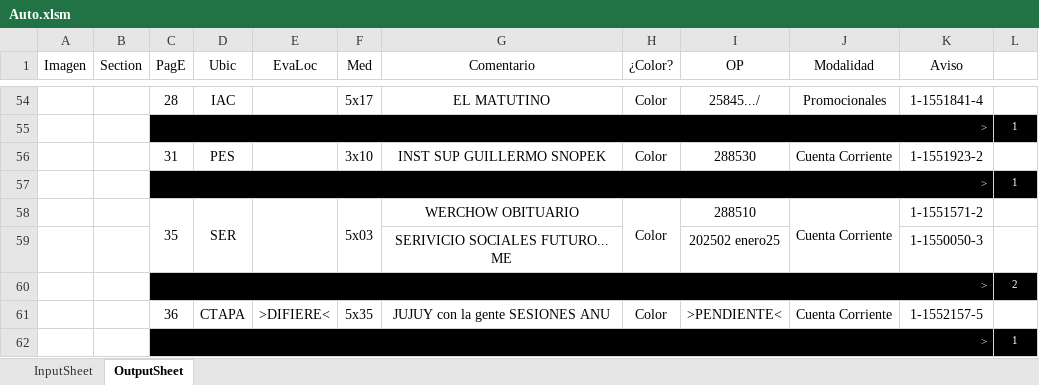
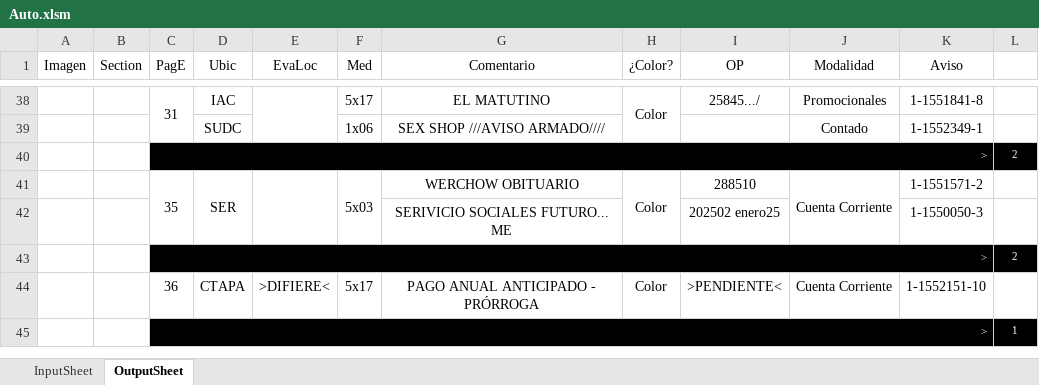
Before and after one commit to zherar7ordoya/xMSO-Excel, an Excel workbook: Auto.xlsm, sheet OutputSheet, drawn as a sheet; only a part is shown, gaps mark what is left out; values as stored, in another font and other column widths than the file's, no borders; conditional formats not drawn; removed rows and columns are numbered as before the commit, all else as after; the diff covers the shown part only; the diff names each change by its address in the sheet, - before the commit and + after, or states it on an @@ line.

```diff
--- a/Auto.xlsm (sheet OutputSheet)
+++ b/Auto.xlsm (sheet OutputSheet)
-C38 (PagE): 28
+C38 (PagE): 31
+C38:C39 merged
+E38:E39 merged
+H38:H39 merged
-K38 (Aviso): 1-1551841-4
+K38 (Aviso): 1-1551841-8
-row 55:  |  | > |  |  |  |  |  |  |  |  | 1
-row 56:  |  | 31 | PES |  | 3x10 | INST SUP GUILLERMO SNOPEK | Color | 288530 | Cuenta Corriente | 1-1551923-2 | 1
-row 57:  |  | > |  |  |  |  |  |  |  |  | 1
+row 39:  |  |  | SUDC |  | 1x06 | SEX SHOP ///AVISO ARMADO//// |  |  | Contado | 1-1552349-1 | 1
+row 40:  |  | > |  |  |  |  |  |  |  |  | 2
-F44 (Med): 5x35
+F44 (Med): 5x17
-G44 (Comentario): JUJUY con la gente SESIONES ANU
+G44 (Comentario): PAGO ANUAL ANTICIPADO - PRÓRROGA
-K44 (Aviso): 1-1552157-5
+K44 (Aviso): 1-1552151-10
```
Also changed, not shown: 15 added rows, 31 removed rows, 3 moved rows, 18 edited cells and merged cells elsewhere in this sheet, hidden cells.
